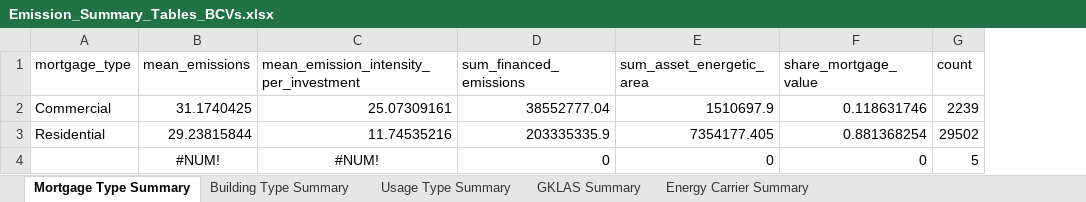
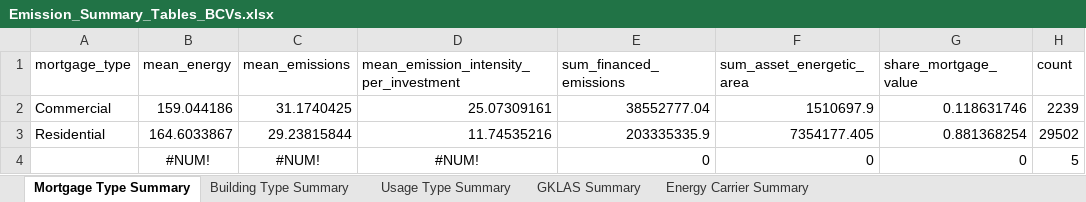
Before and after one commit to maximecharriere/BuildingsEmissionsCalculator, an Excel workbook: scripts/BCVs/Emission_Summary_Tables_BCVs.xlsx, sheet Mortgage Type Summary, drawn as a sheet; values as stored, in another font and other column widths than the file's, no borders; the diff names each change by its address in the sheet, - before the commit and + after, or states it on an @@ line.

```diff
--- a/scripts/BCVs/Emission_Summary_Tables_BCVs.xlsx (sheet Mortgage Type Summary)
+++ b/scripts/BCVs/Emission_Summary_Tables_BCVs.xlsx (sheet Mortgage Type Summary)
+column B (mean_energy), rows 2-4: 159.044186 | 164.6033867 | #NUM!
```
Also changed, not shown: sheet GKLAS Summary, sheet Energy Carrier Summary, sheet Building Type Summary, sheet Usage Type Summary, 2 other files.
